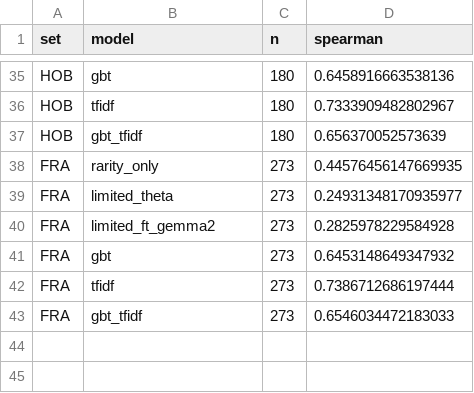
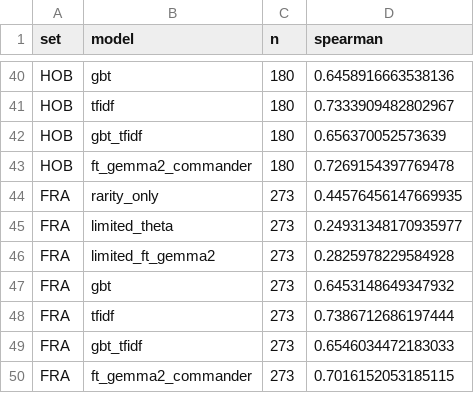
Before and after one commit to ContrattoAlessandro/MTG_Strenght, a CSV file: out/phase4/commander_metrics_per_set.csv, drawn as a sheet; only a part is shown, gaps mark what is left out; the diff covers the shown part only.

```diff
--- a/out/phase4/commander_metrics_per_set.csv
+++ b/out/phase4/commander_metrics_per_set.csv
@@ -37,2 +42,3 @@ HOB,tfidf,180,0.7333909482802967
 HOB,gbt_tfidf,180,0.656370052573639
+HOB,ft_gemma2_commander,180,0.7269154397769478
 FRA,rarity_only,273,0.44576456147669935
@@ -43 +49,2 @@ FRA,tfidf,273,0.7386712686197444
 FRA,gbt_tfidf,273,0.6546034472183033
+FRA,ft_gemma2_commander,273,0.7016152053185115
```
Also changed, not shown: 5 added rows elsewhere in this file, out/phase2/calibration.csv, out/phase2/metrics_summary.csv, 12 other files.
